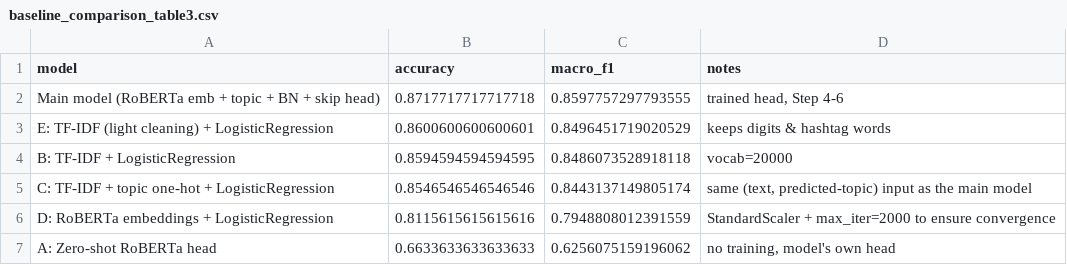
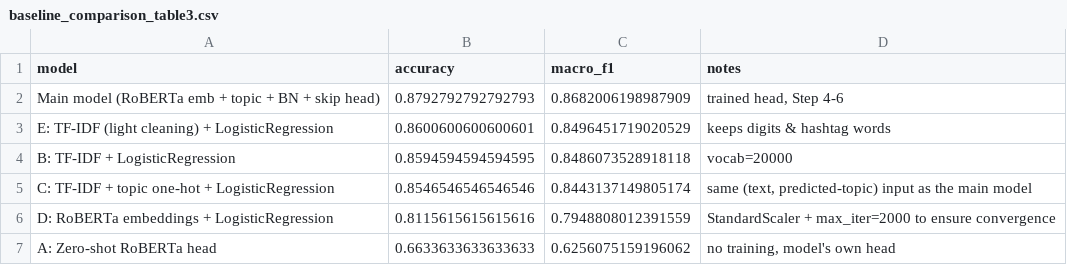
Before and after one commit to noen06/Sentiment_Analysis, a CSV file: artifacts/baseline_comparison_table3.csv, drawn as a sheet.

```diff
--- a/artifacts/baseline_comparison_table3.csv
+++ b/artifacts/baseline_comparison_table3.csv
@@ -1,3 +1,3 @@
 model,accuracy,macro_f1,notes
-Main model (RoBERTa emb + topic + BN + skip head),0.8717717717717718,0.8597757297793555,"trained head, Step 4-6"
+Main model (RoBERTa emb + topic + BN + skip head),0.8792792792792793,0.8682006198987909,"trained head, Step 4-6"
 E: TF-IDF (light cleaning) + LogisticRegression,0.8600600600600601,0.8496451719020529,keeps digits & hashtag words
```
Also changed, not shown: artifacts/ablation_raw_results.csv, artifacts/ablation_summary_table.csv, 8 other files.
